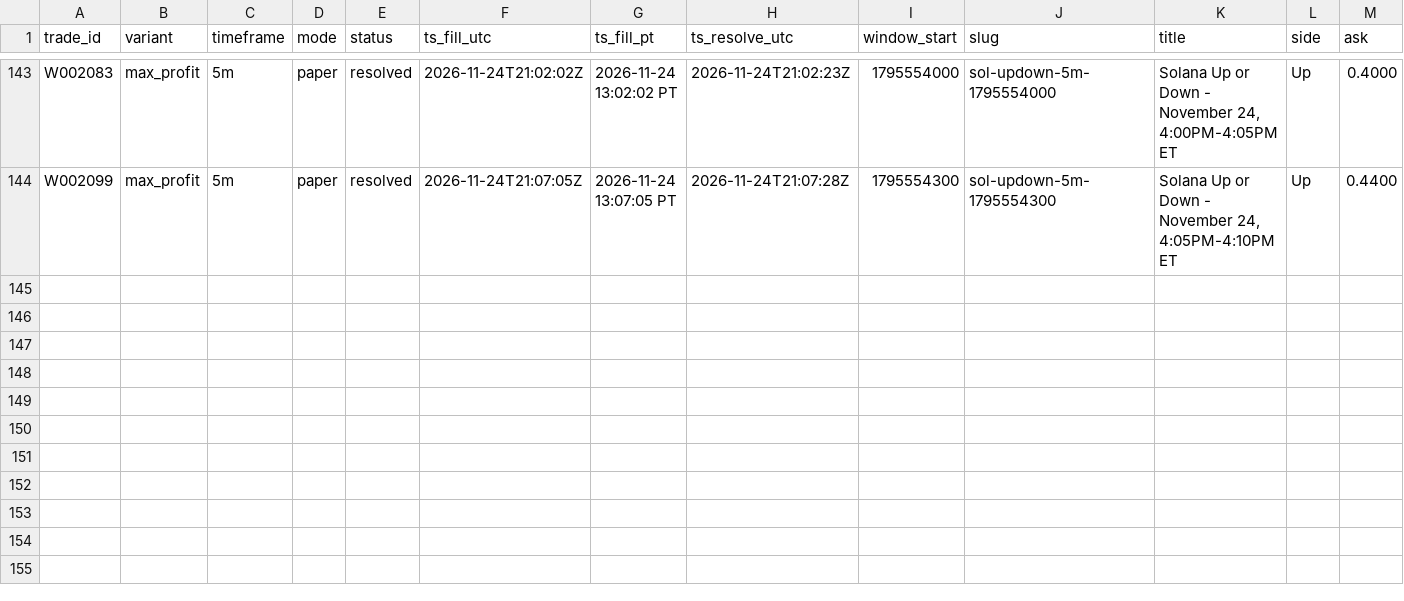
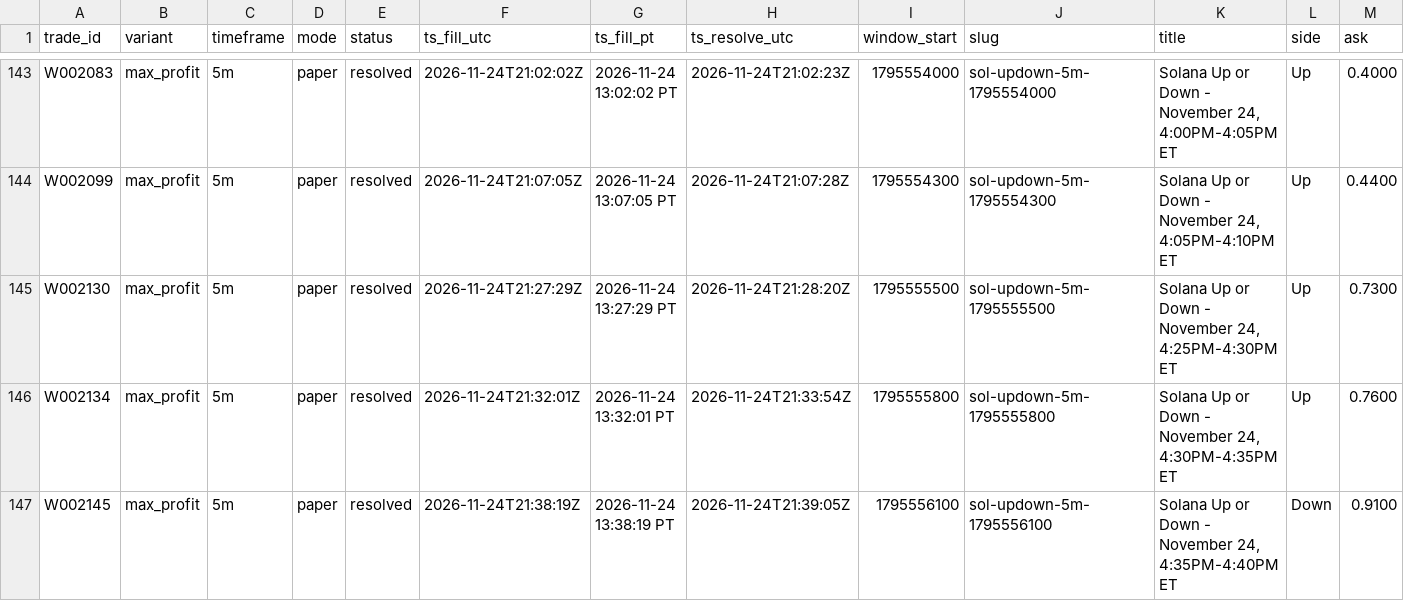
Before and after one commit to michaeldeuchar-dotcom/sol-paper-bot, a CSV file: data/week2/trades_max_profit.csv, drawn as a sheet; only a part is shown, gaps mark what is left out; rows hold the shown columns only; the diff names each change by its address in the sheet, - before the commit and + after, or states it on an @@ line.

```diff
--- a/data/week2/trades_max_profit.csv
+++ b/data/week2/trades_max_profit.csv
+row 145: W002130 | max_profit | 5m | paper | resolved | 2026-11-24T21:27:29Z | 2026-11-24 13:27:29 PT | 2026-11-24T21:28:20Z | 1795555500 | sol-updown-5m-1795555500 | Solana Up or Down - November 24, 4:25PM-4:30PM ET | Up | 0.7300
+row 146: W002134 | max_profit | 5m | paper | resolved | 2026-11-24T21:32:01Z | 2026-11-24 13:32:01 PT | 2026-11-24T21:33:54Z | 1795555800 | sol-updown-5m-1795555800 | Solana Up or Down - November 24, 4:30PM-4:35PM ET | Up | 0.7600
+row 147: W002145 | max_profit | 5m | paper | resolved | 2026-11-24T21:38:19Z | 2026-11-24 13:38:19 PT | 2026-11-24T21:39:05Z | 1795556100 | sol-updown-5m-1795556100 | Solana Up or Down - November 24, 4:35PM-4:40PM ET | Down | 0.9100
```
Also changed, not shown: data/week2/cash_out_exits.csv, data/week2/decisions_tail.csv, 19 other files.
